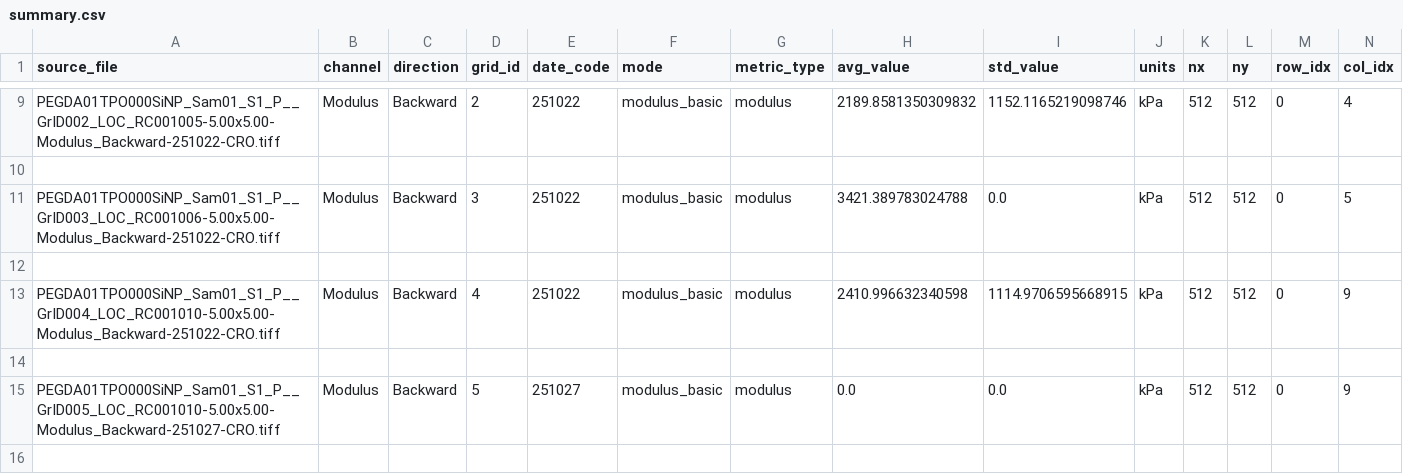
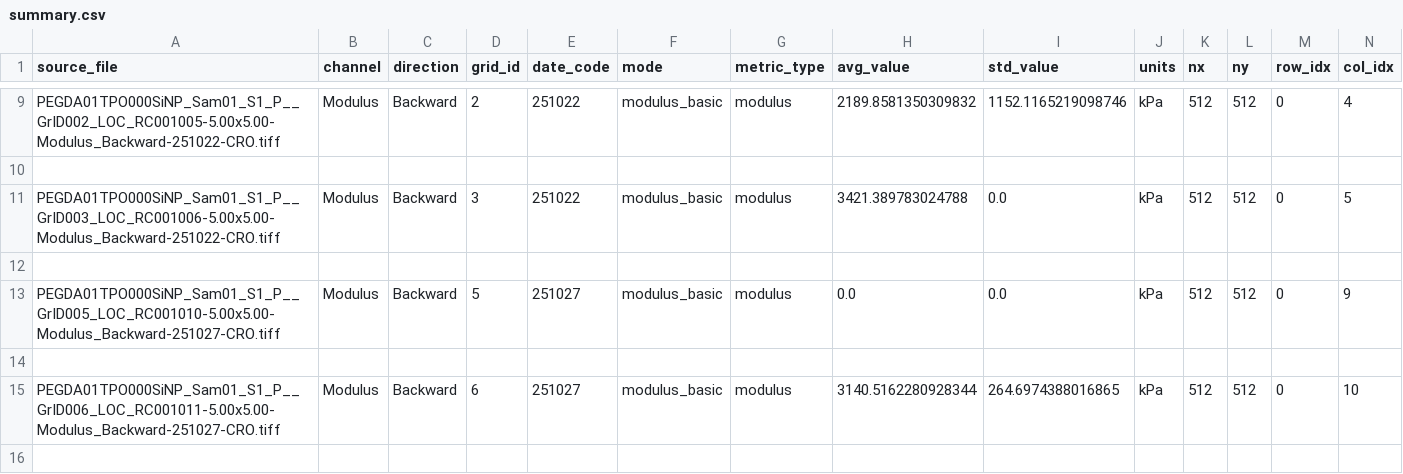
Before and after one commit to cobrien2-UCCS/AFM_Data_Processeing, a CSV file: out/suite/config.plot_suite/summary.csv, drawn as a sheet; only a part is shown, gaps mark what is left out; the shorter side is filled out with more unchanged rows; the diff names each change by its address in the sheet, - before the commit and + after, or states it on an @@ line.

```diff
--- a/out/suite/config.plot_suite/summary.csv
+++ b/out/suite/config.plot_suite/summary.csv
-row 13: PEGDA01TPO000SiNP_Sam01_S1_P__GrID004_LOC_RC001010-5.00x5.00-Modulus_Backward-251022-CRO.tiff | Modulus | Backward | 4 | 251022 | modulus_basic | modulus | 2410.996632340598 | 1114.9706595668915 | kPa | 512 | 512 | 0 | 9
-row 14: (empty)
```
Also changed, not shown: out/suite/config.topography_basic/summary.csv, 28 other files.
